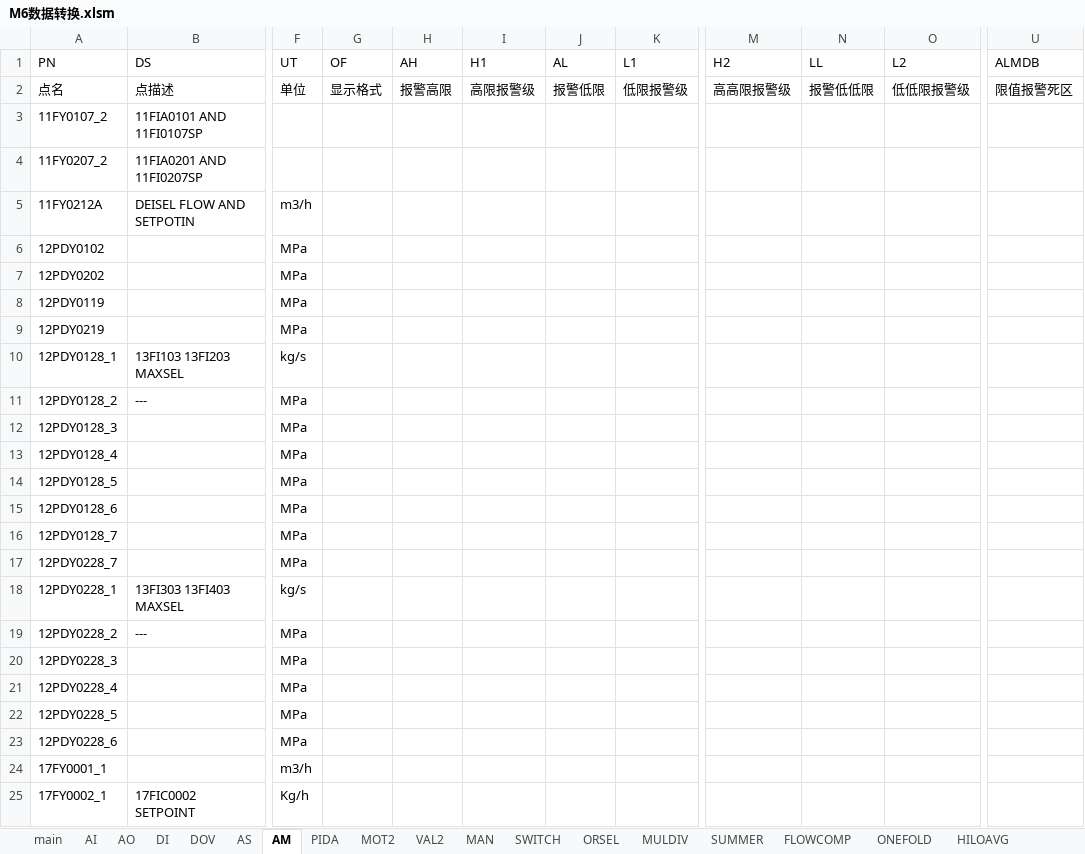
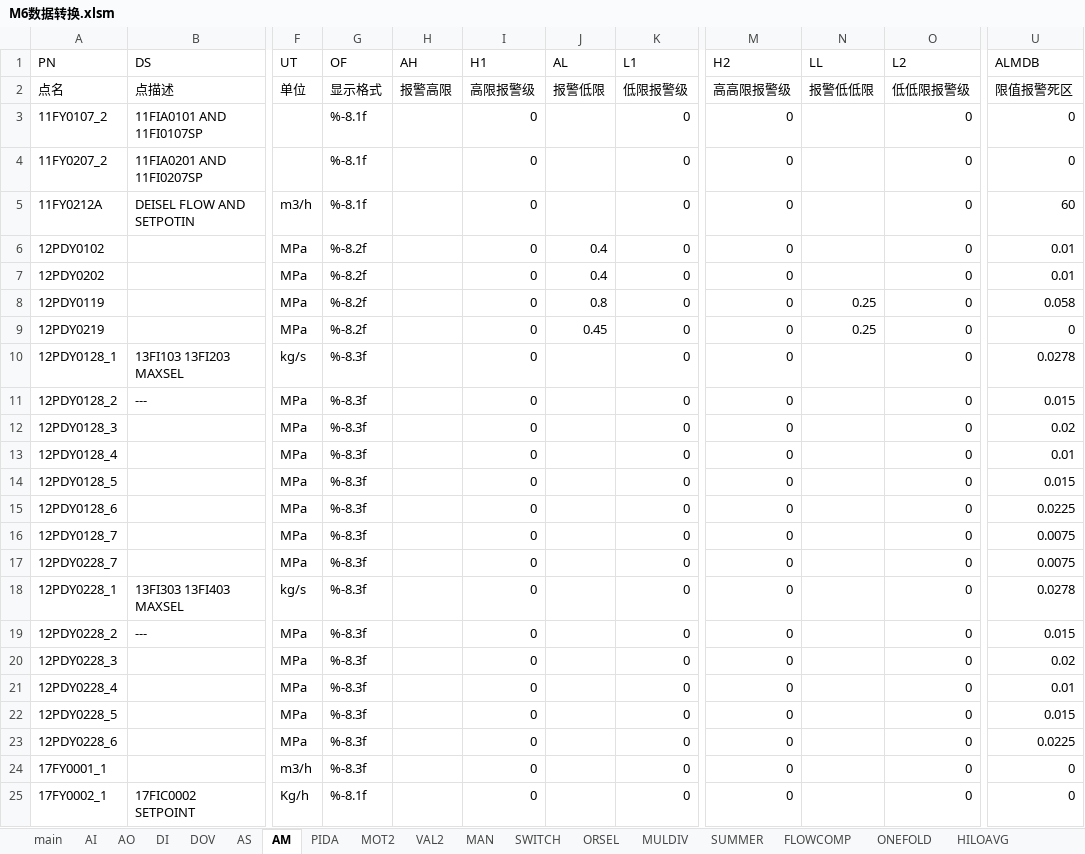
Before and after one commit to mummily/Hollysys, an Excel workbook: 4. Honeywell/1. 资料/M6数据转换/M6数据转换.xlsm, sheet AM, drawn as a sheet; only a part is shown, gaps mark what is left out; values as stored, in another font and other column widths than the file's, no borders; the diff covers the shown part only; the diff names each change by its address in the sheet, - before the commit and + after, or states it on an @@ line.

```diff
--- a/4. Honeywell/1. 资料/M6数据转换/M6数据转换.xlsm (sheet AM)
+++ b/4. Honeywell/1. 资料/M6数据转换/M6数据转换.xlsm (sheet AM)
-G3:G5 (OF): (empty)
+G3:G5 (OF): %-8.1f
-I3:I25 (H1): (empty)
+I3:I25 (H1): 0
-K3:K25 (L1): (empty)
+K3:K25 (L1): 0
-M3:M25 (H2): (empty)
+M3:M25 (H2): 0
-O3:O25 (L2): (empty)
+O3:O25 (L2): 0
-U3:U4 (ALMDB): (empty)
+U3:U4 (ALMDB): 0
-U5 (ALMDB): (empty)
+U5 (ALMDB): 60
-G6:G9 (OF): (empty)
+G6:G9 (OF): %-8.2f
-J6:J7 (AL): (empty)
+J6:J7 (AL): 0.4
-U6:U7 (ALMDB): (empty)
+U6:U7 (ALMDB): 0.01
-J8 (AL): (empty)
+J8 (AL): 0.8
-N8:N9 (LL): (empty)
+N8:N9 (LL): 0.25
-U8 (ALMDB): (empty)
+U8 (ALMDB): 0.058
-J9 (AL): (empty)
+J9 (AL): 0.45
-U9 (ALMDB): (empty)
+U9 (ALMDB): 0
-G10:G24 (OF): (empty)
+G10:G24 (OF): %-8.3f
-U10 (ALMDB): (empty)
+U10 (ALMDB): 0.0278
-U11 (ALMDB): (empty)
+U11 (ALMDB): 0.015
-U12 (ALMDB): (empty)
+U12 (ALMDB): 0.02
-U13 (ALMDB): (empty)
+U13 (ALMDB): 0.01
-U14 (ALMDB): (empty)
+U14 (ALMDB): 0.015
-U15 (ALMDB): (empty)
+U15 (ALMDB): 0.0225
-U16:U17 (ALMDB): (empty)
+U16:U17 (ALMDB): 0.0075
-U18 (ALMDB): (empty)
+U18 (ALMDB): 0.0278
-U19 (ALMDB): (empty)
+U19 (ALMDB): 0.015
-U20 (ALMDB): (empty)
+U20 (ALMDB): 0.02
-U21 (ALMDB): (empty)
+U21 (ALMDB): 0.01
-U22 (ALMDB): (empty)
+U22 (ALMDB): 0.015
-U23 (ALMDB): (empty)
+U23 (ALMDB): 0.0225
-U24:U25 (ALMDB): (empty)
+U24:U25 (ALMDB): 0
-G25 (OF): (empty)
+G25 (OF): %-8.1f
```
Also changed, not shown: 1434 edited cells elsewhere in this sheet, sheet AI, sheet PIDA, sheet DM, sheet ORSEL, sheet SWITCH, sheet MULDIV, 6 more sheets, charts or pictures, 4. Honeywell/1. 资料/M6数据转换/源文件/通用版组态数据库.xlsx, 2 other files.
